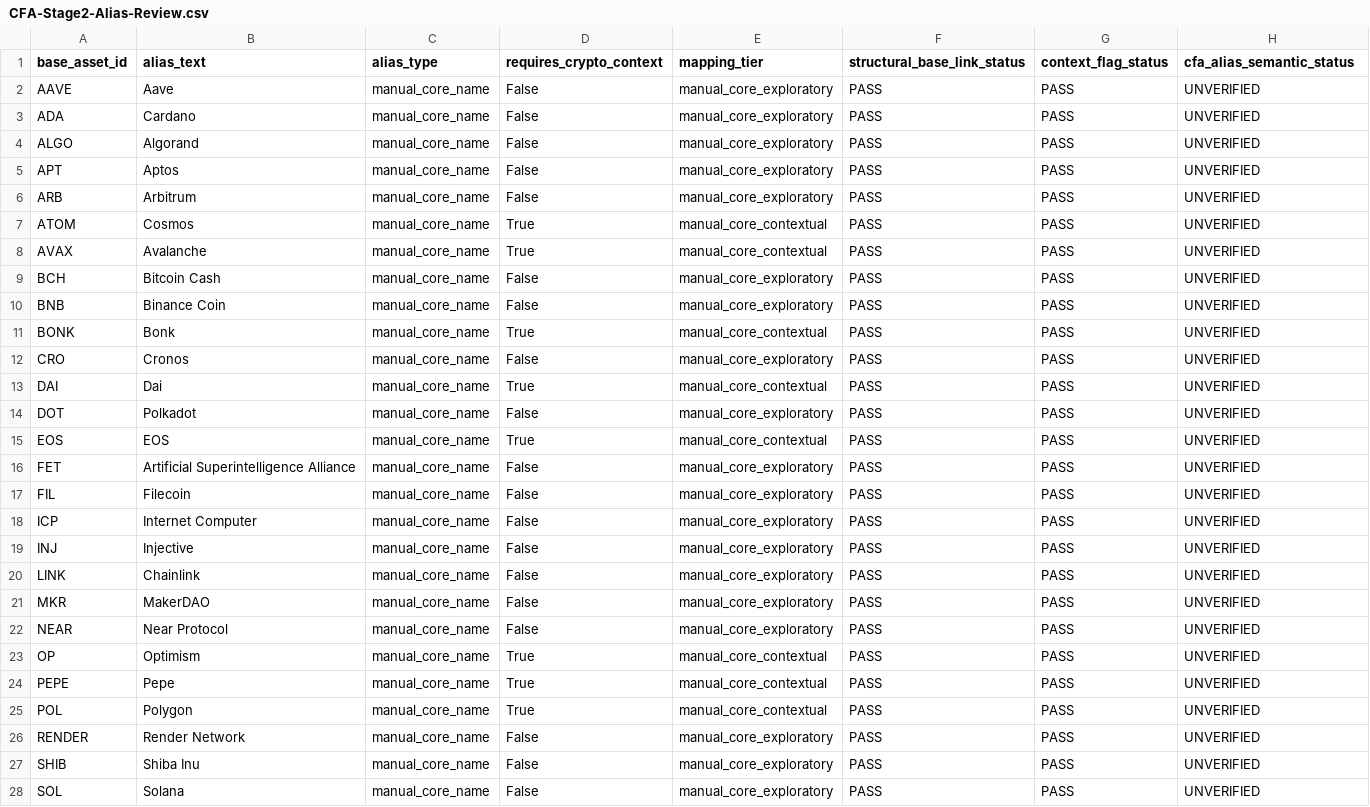
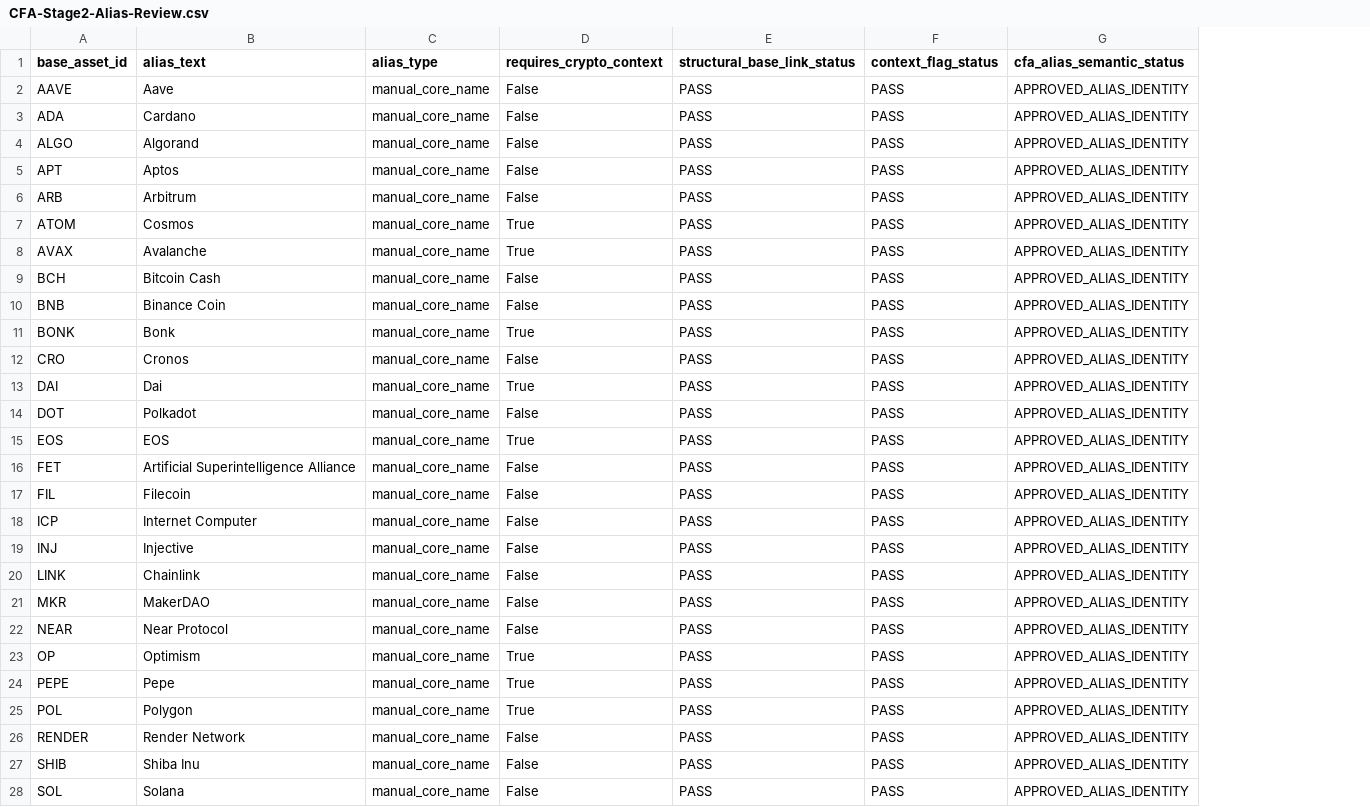
Before and after one commit to emmanueldendrinos/CFA, a CSV file: candidate-analysis/CFA-Stage2-Alias-Review.csv, drawn as a sheet; only a part is shown; removed rows and columns are numbered as before the commit, all else as after; the diff covers the shown part only; the diff names each change by its address in the sheet, - before the commit and + after, or states it on an @@ line.

```diff
--- a/candidate-analysis/CFA-Stage2-Alias-Review.csv
+++ b/candidate-analysis/CFA-Stage2-Alias-Review.csv
-column E (mapping_tier), rows 2-28: manual_core_exploratory | manual_core_exploratory | manual_core_exploratory | manual_core_exploratory | manual_core_exploratory | manual_core_contextual | manual_core_contextual | manual_core_exploratory | manual_core_exploratory | manual_core_contextual | manual_core_exploratory | manual_core_contextual | manual_core_exploratory | manual_core_contextual | manual_core_exploratory | manual_core_exploratory | manual_core_exploratory | manual_core_exploratory | manual_core_exploratory | manual_core_exploratory | manual_core_exploratory | manual_core_contextual | manual_core_contextual | manual_core_contextual | manual_core_exploratory | manual_core_exploratory | manual_core_exploratory
-G2:G28 (cfa_alias_semantic_status): UNVERIFIED
+G2:G28 (cfa_alias_semantic_status): APPROVED_ALIAS_IDENTITY
```
Also changed, not shown: 18 edited cells elsewhere in this file, 2 other files.
